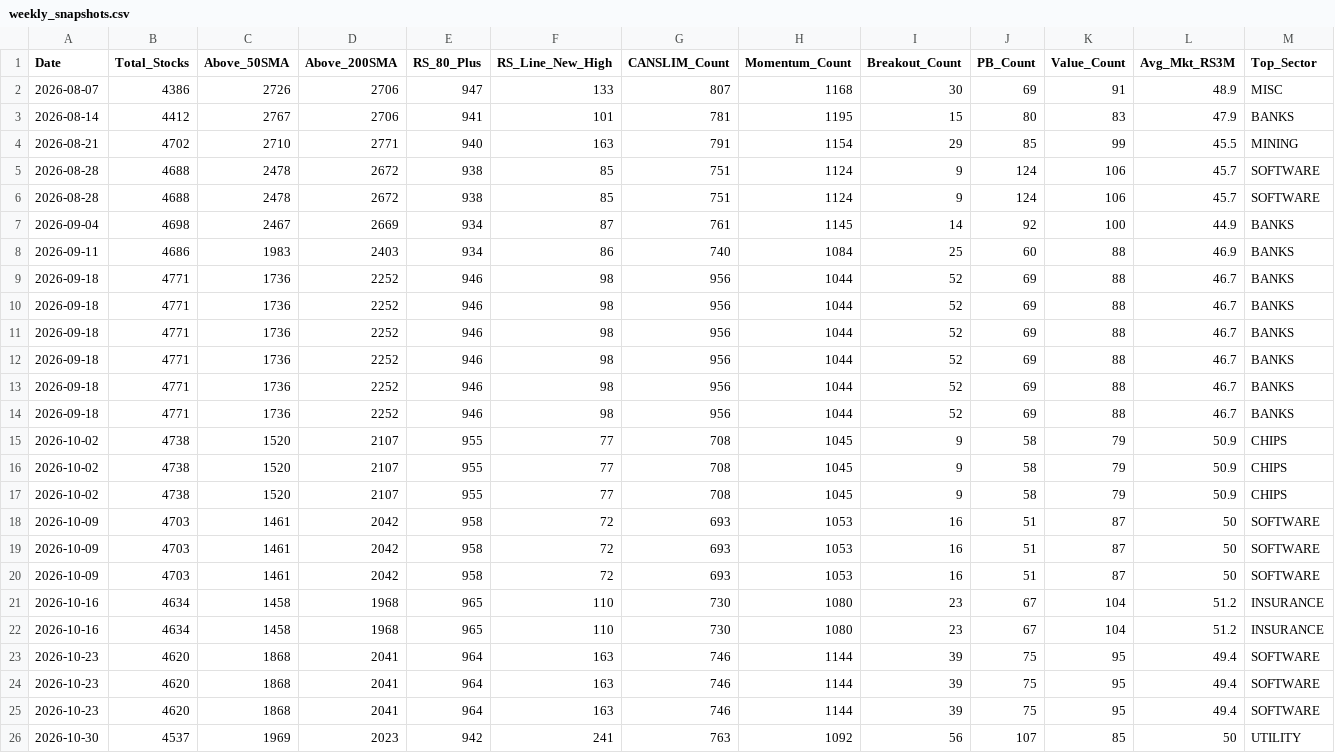
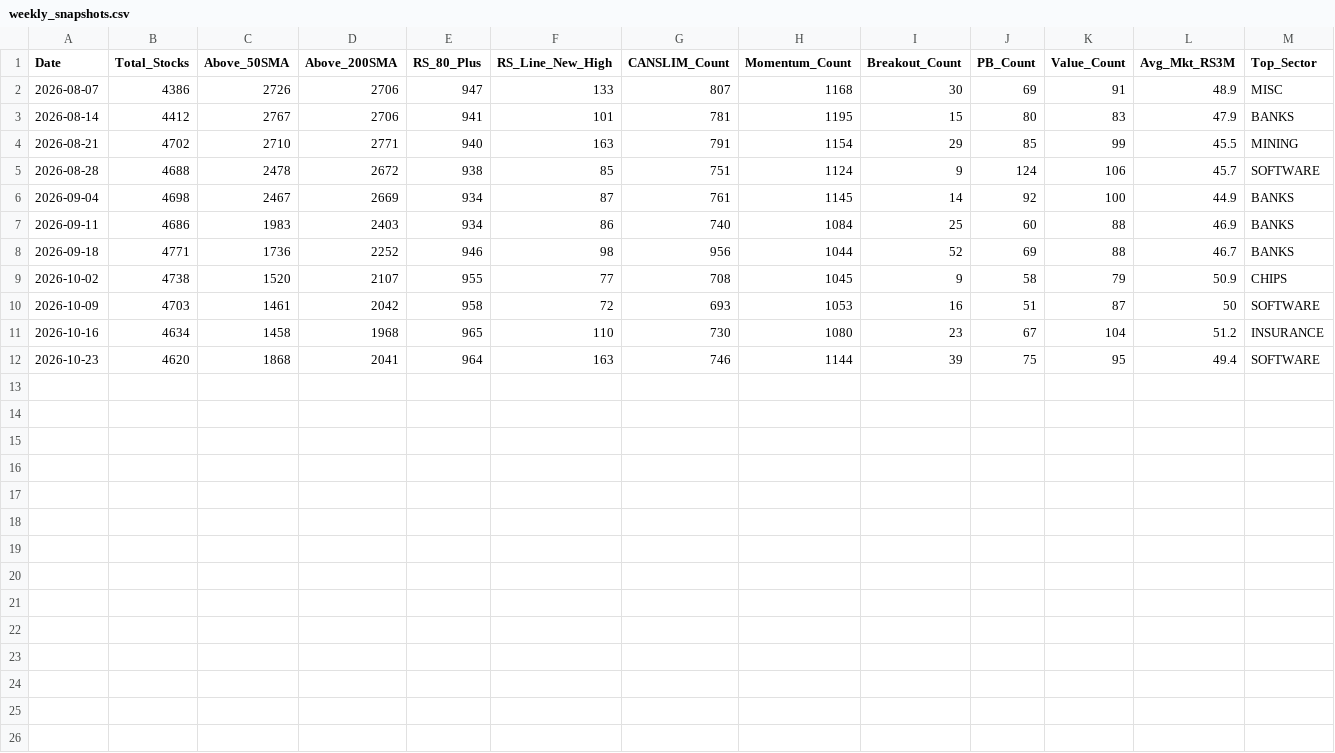
Before and after one commit to rahul-c1/universe-report, a CSV file: data/weekly_snapshots.csv, drawn as a sheet; only a part is shown; rows hold the shown columns only; the diff names each change by its address in the sheet, - before the commit and + after, or states it on an @@ line.

Commit message:
Remove duplicate rows from weekly_snapshots.csv
Removed duplicate entries for specific dates in the weekly snapshots.

```diff
--- a/data/weekly_snapshots.csv
+++ b/data/weekly_snapshots.csv
-row 6: 2026-08-28 | 4688 | 2478 | 2672 | 938 | 85 | 751 | 1124 | 9 | 124 | 106 | 45.7 | SOFTWARE
-row 10: 2026-09-18 | 4771 | 1736 | 2252 | 946 | 98 | 956 | 1044 | 52 | 69 | 88 | 46.7 | BANKS
-row 11: 2026-09-18 | 4771 | 1736 | 2252 | 946 | 98 | 956 | 1044 | 52 | 69 | 88 | 46.7 | BANKS
-row 12: 2026-09-18 | 4771 | 1736 | 2252 | 946 | 98 | 956 | 1044 | 52 | 69 | 88 | 46.7 | BANKS
-row 13: 2026-09-18 | 4771 | 1736 | 2252 | 946 | 98 | 956 | 1044 | 52 | 69 | 88 | 46.7 | BANKS
-row 14: 2026-09-18 | 4771 | 1736 | 2252 | 946 | 98 | 956 | 1044 | 52 | 69 | 88 | 46.7 | BANKS
-row 15: 2026-10-02 | 4738 | 1520 | 2107 | 955 | 77 | 708 | 1045 | 9 | 58 | 79 | 50.9 | CHIPS
-row 16: 2026-10-02 | 4738 | 1520 | 2107 | 955 | 77 | 708 | 1045 | 9 | 58 | 79 | 50.9 | CHIPS
-row 19: 2026-10-09 | 4703 | 1461 | 2042 | 958 | 72 | 693 | 1053 | 16 | 51 | 87 | 50 | SOFTWARE
-row 20: 2026-10-09 | 4703 | 1461 | 2042 | 958 | 72 | 693 | 1053 | 16 | 51 | 87 | 50 | SOFTWARE
-row 21: 2026-10-16 | 4634 | 1458 | 1968 | 965 | 110 | 730 | 1080 | 23 | 67 | 104 | 51.2 | INSURANCE
-row 24: 2026-10-23 | 4620 | 1868 | 2041 | 964 | 163 | 746 | 1144 | 39 | 75 | 95 | 49.4 | SOFTWARE
-row 25: 2026-10-23 | 4620 | 1868 | 2041 | 964 | 163 | 746 | 1144 | 39 | 75 | 95 | 49.4 | SOFTWARE
-row 26: 2026-10-30 | 4537 | 1969 | 2023 | 942 | 241 | 763 | 1092 | 56 | 107 | 85 | 50 | UTILITY
```
